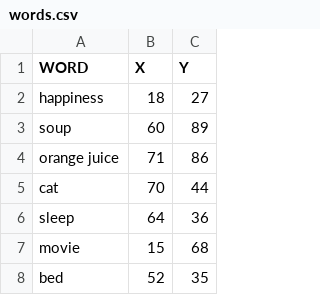
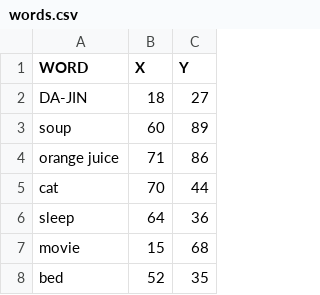
Before and after one commit to Interdisciplinary-Affective-Science-Lab/SpAM-task, a CSV file: csv/words.csv, drawn as a sheet; only a part is shown.

Commit message:
Update words.csv

```diff
--- a/csv/words.csv
+++ b/csv/words.csv
@@ -1,3 +1,3 @@
 WORD,X,Y
-happiness,18,27
+DA-JIN,18,27
 soup,60,89
```
